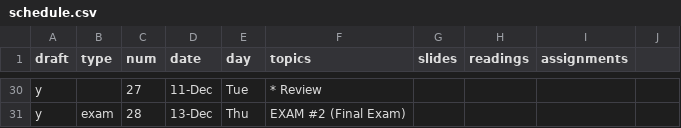
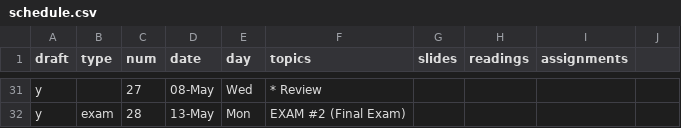
Before and after one commit to foureyes/csci-ua.0480-spring2019-008, a CSV file: _data/schedule.csv, drawn as a sheet; only a part is shown, gaps mark what is left out; addresses are those after the commit; the diff covers the shown part only; the diff names each change by its address in the sheet, - before the commit and + after, or states it on an @@ line.

```diff
--- a/_data/schedule.csv
+++ b/_data/schedule.csv
-D31 (date): 11-Dec
+D31 (date): 08-May
-E31 (day): Tue
+E31 (day): Wed
-D32 (date): 13-Dec
+D32 (date): 13-May
-E32 (day): Thu
+E32 (day): Mon
```
Also changed, not shown: 3 added rows, 2 removed rows and 76 edited cells elsewhere in this file, 1 other file.
